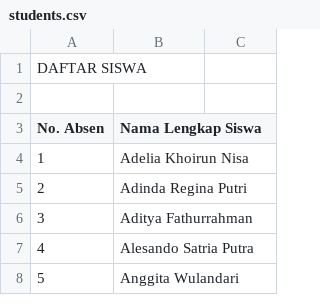
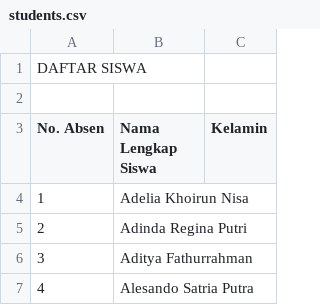
Before and after one commit to class-k-tabas/class-k, a CSV file: assets/data/students.csv, drawn as a sheet; only a part is shown; the shorter side is filled out with more unchanged rows; the diff names each change by its address in the sheet, - before the commit and + after, or states it on an @@ line.

```diff
--- a/assets/data/students.csv
+++ b/assets/data/students.csv
-C3: (empty)
+C3: Kelamin
```
Also changed, not shown: 4 other files.
